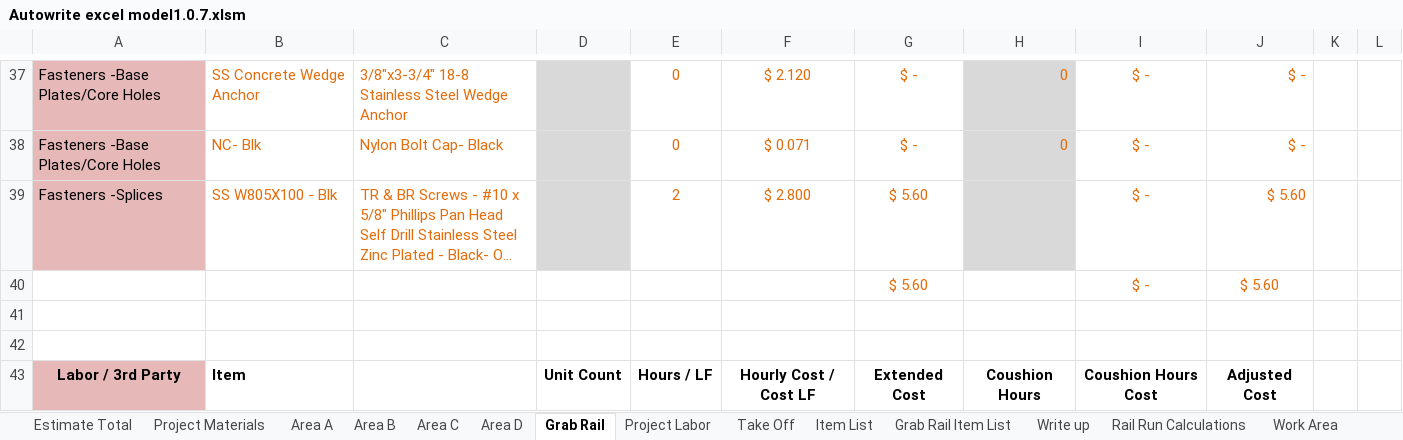
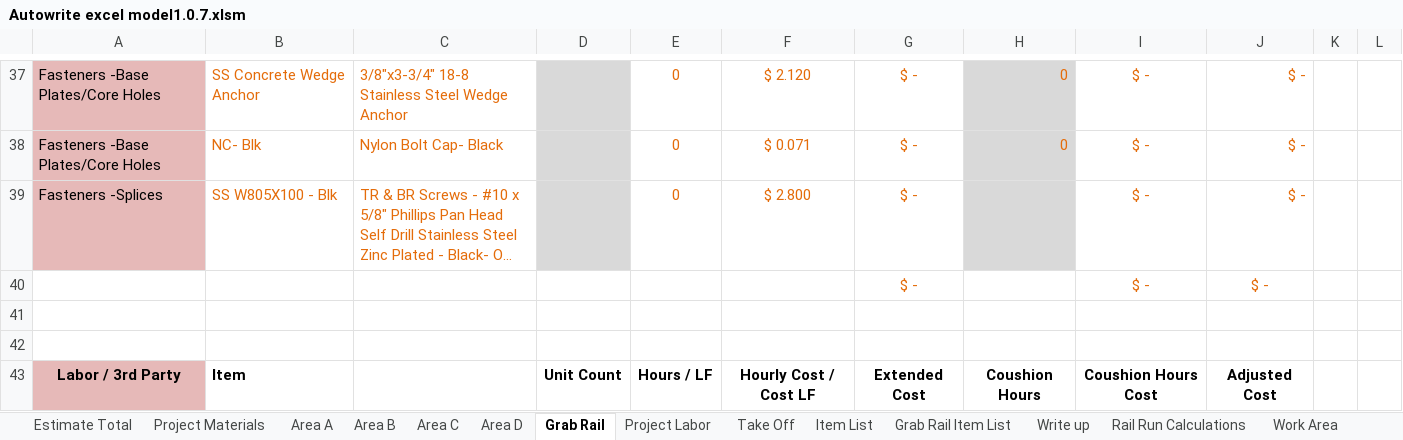
Before and after one commit to yothebob/excel-est-to-proposal, an Excel workbook: Autowrite excel model1.0.7.xlsm, sheet Grab Rail, drawn as a sheet; only a part is shown, gaps mark what is left out; long unchanged cells end in …; values as stored, in another font and other column widths than the file's, no borders; conditional formats and table styles not drawn; removed rows and columns are numbered as before the commit, all else as after; the diff covers the shown part only; the diff names each change by its address in the sheet, - before the commit and + after, or states it on an @@ line.

```diff
--- a/Autowrite excel model1.0.7.xlsm (sheet Grab Rail)
+++ b/Autowrite excel model1.0.7.xlsm (sheet Grab Rail)
-E39: 2
+E39: 0
-G39: $ 5.60
+G39: $ -
-J39: $ 5.60
+J39: $ -
-row 40:  |  |  |  |  |  | $ 5.60 |  | $ - | $ 5.60
+row 40:  |  |  |  |  |  | $ - |  | $ - | $ -
```
Also changed, not shown: 2 added rows, 2 removed rows and 20 edited cells elsewhere in this sheet, sheet Estimate Total, sheet Area A, sheet Area C, sheet Item List, sheet Project Materials, sheet Project Labor, 3 more sheets, formulas that keep their value, hidden cells, 11 other files.
